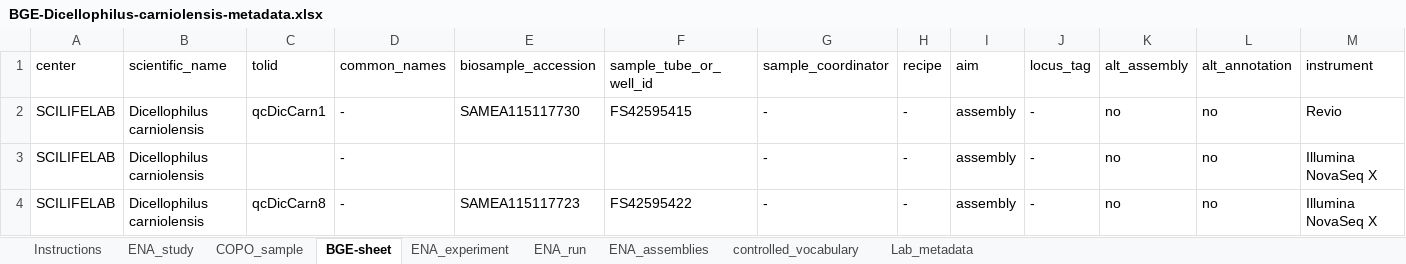
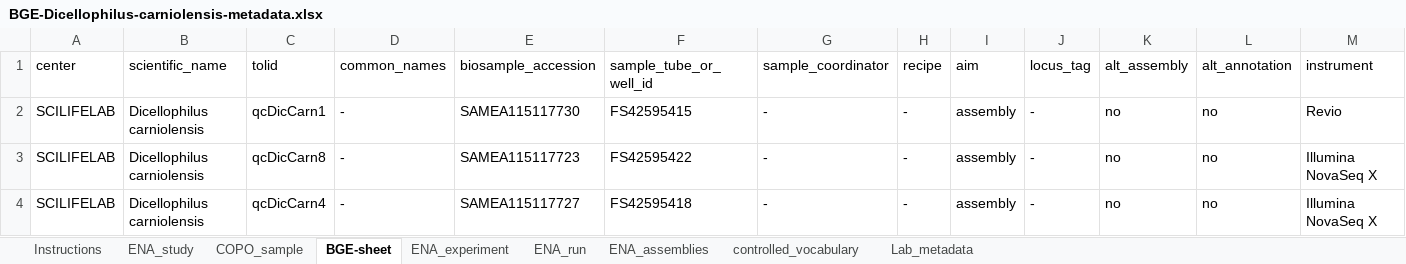
Before and after one commit to NBISweden/data-submission-documentation, an Excel workbook: ENA/BGE-Dicellophilus-carniolensis/data/BGE-Dicellophilus-carniolensis-metadata.xlsx, sheet BGE-sheet, drawn as a sheet; only a part is shown; values as stored, in another font and other column widths than the file's, no borders; charts and pictures not drawn; removed rows and columns are numbered as before the commit, all else as after; rows hold the shown columns only; the diff names each change by its address in the sheet, - before the commit and + after, or states it on an @@ line.

Commit message:
Submit D carniolensis HiC

```diff
--- a/ENA/BGE-Dicellophilus-carniolensis/data/BGE-Dicellophilus-carniolensis-metadata.xlsx (sheet BGE-sheet)
+++ b/ENA/BGE-Dicellophilus-carniolensis/data/BGE-Dicellophilus-carniolensis-metadata.xlsx (sheet BGE-sheet)
-row 3: SCILIFELAB | Dicellophilus carniolensis |  | - |  |  | - | - | assembly | - | no | no | Illumina NovaSeq X
+row 4: SCILIFELAB | Dicellophilus carniolensis | qcDicCarn4 | - | SAMEA115117727 | FS42595418 | - | - | assembly | - | no | no | Illumina NovaSeq X
```
Also changed, not shown: sheet Lab_metadata, sheet Instructions, charts or pictures, 5 other files.
